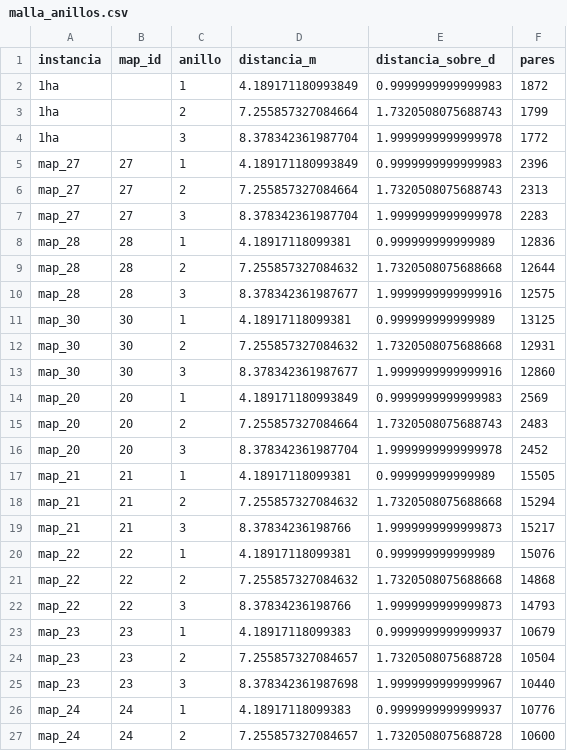
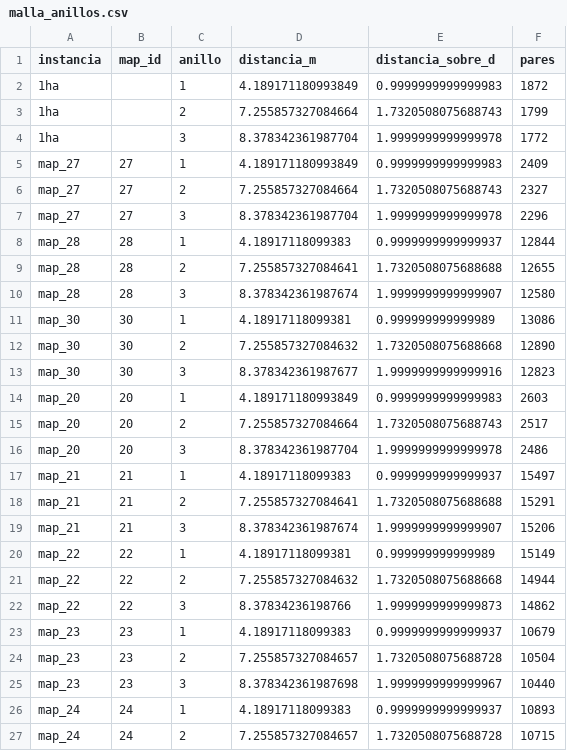
Before and after one commit to TheOnlyFakeCoder/reforestation_rust, a CSV file: results/malla_anillos.csv, drawn as a sheet; only a part is shown; the diff covers the shown part only.

```diff
--- a/results/malla_anillos.csv
+++ b/results/malla_anillos.csv
@@ -4,20 +4,20 @@ instancia,map_id,anillo,distancia_m,distancia_sobre_d,pares
 1ha,,3,8.378342361987704,1.9999999999999978,1772
-map_27,27,1,4.189171180993849,0.9999999999999983,2396
-map_27,27,2,7.255857327084664,1.7320508075688743,2313
-map_27,27,3,8.378342361987704,1.9999999999999978,2283
-map_28,28,1,4.18917118099381,0.999999999999989,12836
-map_28,28,2,7.255857327084632,1.7320508075688668,12644
-map_28,28,3,8.378342361987677,1.9999999999999916,12575
-map_30,30,1,4.18917118099381,0.999999999999989,13125
-map_30,30,2,7.255857327084632,1.7320508075688668,12931
-map_30,30,3,8.378342361987677,1.9999999999999916,12860
-map_20,20,1,4.189171180993849,0.9999999999999983,2569
-map_20,20,2,7.255857327084664,1.7320508075688743,2483
-map_20,20,3,8.378342361987704,1.9999999999999978,2452
-map_21,21,1,4.18917118099381,0.999999999999989,15505
-map_21,21,2,7.255857327084632,1.7320508075688668,15294
-map_21,21,3,8.37834236198766,1.9999999999999873,15217
-map_22,22,1,4.18917118099381,0.999999999999989,15076
-map_22,22,2,7.255857327084632,1.7320508075688668,14868
-map_22,22,3,8.37834236198766,1.9999999999999873,14793
+map_27,27,1,4.189171180993849,0.9999999999999983,2409
+map_27,27,2,7.255857327084664,1.7320508075688743,2327
+map_27,27,3,8.378342361987704,1.9999999999999978,2296
+map_28,28,1,4.18917118099383,0.9999999999999937,12844
+map_28,28,2,7.255857327084641,1.7320508075688688,12655
+map_28,28,3,8.378342361987674,1.9999999999999907,12580
+map_30,30,1,4.18917118099381,0.999999999999989,13086
+map_30,30,2,7.255857327084632,1.7320508075688668,12890
+map_30,30,3,8.378342361987677,1.9999999999999916,12823
+map_20,20,1,4.189171180993849,0.9999999999999983,2603
+map_20,20,2,7.255857327084664,1.7320508075688743,2517
+map_20,20,3,8.378342361987704,1.9999999999999978,2486
+map_21,21,1,4.18917118099383,0.9999999999999937,15497
+map_21,21,2,7.255857327084641,1.7320508075688688,15291
+map_21,21,3,8.378342361987674,1.9999999999999907,15206
+map_22,22,1,4.18917118099381,0.999999999999989,15149
+map_22,22,2,7.255857327084632,1.7320508075688668,14944
+map_22,22,3,8.37834236198766,1.9999999999999873,14862
 map_23,23,1,4.18917118099383,0.9999999999999937,10679
@@ -25,3 +25,3 @@ map_23,23,2,7.255857327084657,1.7320508075688728,10504
 map_23,23,3,8.378342361987698,1.9999999999999967,10440
-map_24,24,1,4.18917118099383,0.9999999999999937,10776
-map_24,24,2,7.255857327084657,1.7320508075688728,10600
+map_24,24,1,4.18917118099383,0.9999999999999937,10893
+map_24,24,2,7.255857327084657,1.7320508075688728,10715
```
Also changed, not shown: 101 edited cells elsewhere in this file, 1 other file.
